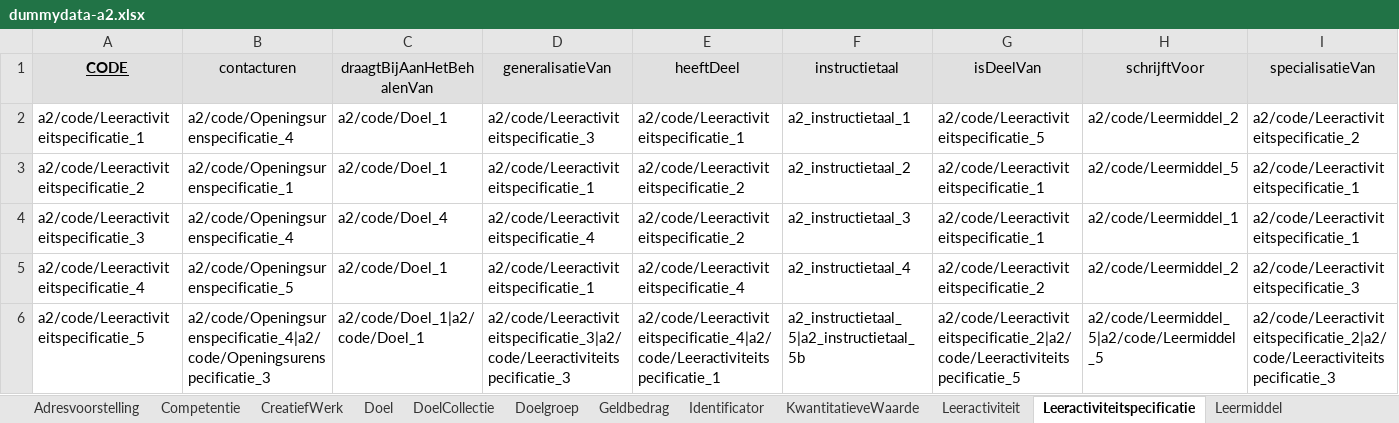
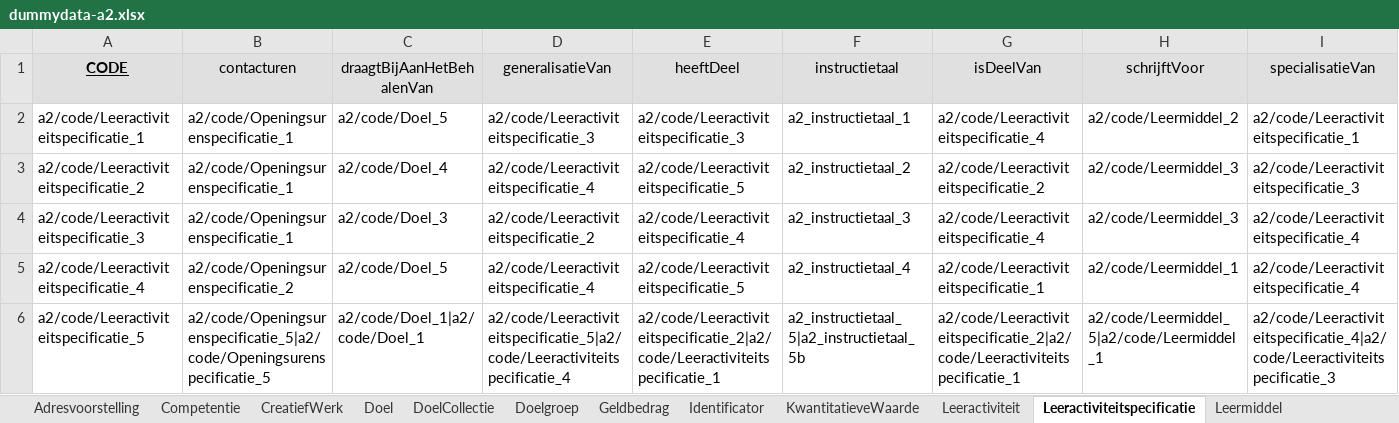
Before and after one commit to RMLio/implementation-process-pipeline, an Excel workbook: example-data/dummydata-a2.xlsx, sheet Leeractiviteitspecificatie, drawn as a sheet; only a part is shown; values as stored, in another font and other column widths than the file's, no borders; the diff names each change by its address in the sheet, - before the commit and + after, or states it on an @@ line.

```diff
--- a/example-data/dummydata-a2.xlsx (sheet Leeractiviteitspecificatie)
+++ b/example-data/dummydata-a2.xlsx (sheet Leeractiviteitspecificatie)
-B2 (contacturen): a2/code/Openingsurenspecificatie_4
+B2 (contacturen): a2/code/Openingsurenspecificatie_1
-C2 (draagtBijAanHetBehalenVan): a2/code/Doel_1
+C2 (draagtBijAanHetBehalenVan): a2/code/Doel_5
-E2 (heeftDeel): a2/code/Leeractiviteitspecificatie_1
+E2 (heeftDeel): a2/code/Leeractiviteitspecificatie_3
-G2 (isDeelVan): a2/code/Leeractiviteitspecificatie_5
+G2 (isDeelVan): a2/code/Leeractiviteitspecificatie_4
-I2 (specialisatieVan): a2/code/Leeractiviteitspecificatie_2
+I2 (specialisatieVan): a2/code/Leeractiviteitspecificatie_1
-C3 (draagtBijAanHetBehalenVan): a2/code/Doel_1
+C3 (draagtBijAanHetBehalenVan): a2/code/Doel_4
-D3 (generalisatieVan): a2/code/Leeractiviteitspecificatie_1
+D3 (generalisatieVan): a2/code/Leeractiviteitspecificatie_4
-E3 (heeftDeel): a2/code/Leeractiviteitspecificatie_2
+E3 (heeftDeel): a2/code/Leeractiviteitspecificatie_5
-G3 (isDeelVan): a2/code/Leeractiviteitspecificatie_1
+G3 (isDeelVan): a2/code/Leeractiviteitspecificatie_2
-H3 (schrijftVoor): a2/code/Leermiddel_5
+H3 (schrijftVoor): a2/code/Leermiddel_3
-I3 (specialisatieVan): a2/code/Leeractiviteitspecificatie_1
+I3 (specialisatieVan): a2/code/Leeractiviteitspecificatie_3
-B4 (contacturen): a2/code/Openingsurenspecificatie_4
+B4 (contacturen): a2/code/Openingsurenspecificatie_1
-C4 (draagtBijAanHetBehalenVan): a2/code/Doel_4
+C4 (draagtBijAanHetBehalenVan): a2/code/Doel_3
-D4 (generalisatieVan): a2/code/Leeractiviteitspecificatie_4
+D4 (generalisatieVan): a2/code/Leeractiviteitspecificatie_2
-E4 (heeftDeel): a2/code/Leeractiviteitspecificatie_2
+E4 (heeftDeel): a2/code/Leeractiviteitspecificatie_4
-G4 (isDeelVan): a2/code/Leeractiviteitspecificatie_1
+G4 (isDeelVan): a2/code/Leeractiviteitspecificatie_4
-H4 (schrijftVoor): a2/code/Leermiddel_1
+H4 (schrijftVoor): a2/code/Leermiddel_3
-I4 (specialisatieVan): a2/code/Leeractiviteitspecificatie_1
+I4 (specialisatieVan): a2/code/Leeractiviteitspecificatie_4
-B5 (contacturen): a2/code/Openingsurenspecificatie_5
+B5 (contacturen): a2/code/Openingsurenspecificatie_2
-C5 (draagtBijAanHetBehalenVan): a2/code/Doel_1
+C5 (draagtBijAanHetBehalenVan): a2/code/Doel_5
-D5 (generalisatieVan): a2/code/Leeractiviteitspecificatie_1
+D5 (generalisatieVan): a2/code/Leeractiviteitspecificatie_4
-E5 (heeftDeel): a2/code/Leeractiviteitspecificatie_4
+E5 (heeftDeel): a2/code/Leeractiviteitspecificatie_5
-G5 (isDeelVan): a2/code/Leeractiviteitspecificatie_2
+G5 (isDeelVan): a2/code/Leeractiviteitspecificatie_1
-H5 (schrijftVoor): a2/code/Leermiddel_2
+H5 (schrijftVoor): a2/code/Leermiddel_1
-I5 (specialisatieVan): a2/code/Leeractiviteitspecificatie_3
+I5 (specialisatieVan): a2/code/Leeractiviteitspecificatie_4
-B6 (contacturen): a2/code/Openingsurenspecificatie_4|a2/code/Openingsurenspecificatie_3
+B6 (contacturen): a2/code/Openingsurenspecificatie_5|a2/code/Openingsurenspecificatie_5
-D6 (generalisatieVan): a2/code/Leeractiviteitspecificatie_3|a2/code/Leeractiviteitspecificatie_3
+D6 (generalisatieVan): a2/code/Leeractiviteitspecificatie_5|a2/code/Leeractiviteitspecificatie_4
-E6 (heeftDeel): a2/code/Leeractiviteitspecificatie_4|a2/code/Leeractiviteitspecificatie_1
+E6 (heeftDeel): a2/code/Leeractiviteitspecificatie_2|a2/code/Leeractiviteitspecificatie_1
-G6 (isDeelVan): a2/code/Leeractiviteitspecificatie_2|a2/code/Leeractiviteitspecificatie_5
+G6 (isDeelVan): a2/code/Leeractiviteitspecificatie_2|a2/code/Leeractiviteitspecificatie_1
-H6 (schrijftVoor): a2/code/Leermiddel_5|a2/code/Leermiddel_5
+H6 (schrijftVoor): a2/code/Leermiddel_5|a2/code/Leermiddel_1
-I6 (specialisatieVan): a2/code/Leeractiviteitspecificatie_2|a2/code/Leeractiviteitspecificatie_3
+I6 (specialisatieVan): a2/code/Leeractiviteitspecificatie_4|a2/code/Leeractiviteitspecificatie_3
```
Also changed, not shown: sheet Doel, sheet Leeractiviteit, sheet Leermiddel, sheet Openingsurenspecificatie, sheet CreatiefWerk, sheet LeermiddelVerzameling, 2 more sheets, example-data/dummydata-a1.xlsx, template.xlsx.
